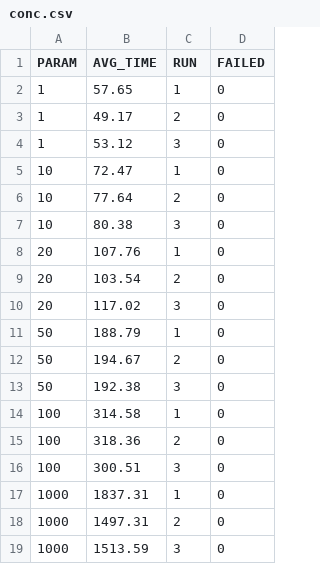
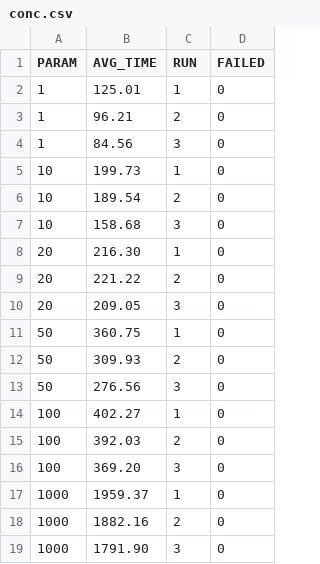
Before and after one commit to StuartGrosPecs/ProjetMassiveData, a CSV file: out/conc.csv, drawn as a sheet.

```diff
--- a/out/conc.csv
+++ b/out/conc.csv
@@ -1,19 +1,19 @@
 PARAM,AVG_TIME,RUN,FAILED
-1,57.65,1,0
-1,49.17,2,0
-1,53.12,3,0
-10,72.47,1,0
-10,77.64,2,0
-10,80.38,3,0
-20,107.76,1,0
-20,103.54,2,0
-20,117.02,3,0
-50,188.79,1,0
-50,194.67,2,0
-50,192.38,3,0
-100,314.58,1,0
-100,318.36,2,0
-100,300.51,3,0
-1000,1837.31,1,0
-1000,1497.31,2,0
-1000,1513.59,3,0
+1,125.01,1,0
+1,96.21,2,0
+1,84.56,3,0
+10,199.73,1,0
+10,189.54,2,0
+10,158.68,3,0
+20,216.30,1,0
+20,221.22,2,0
+20,209.05,3,0
+50,360.75,1,0
+50,309.93,2,0
+50,276.56,3,0
+100,402.27,1,0
+100,392.03,2,0
+100,369.20,3,0
+1000,1959.37,1,0
+1000,1882.16,2,0
+1000,1791.90,3,0
```
Also changed, not shown: 24 other files.
